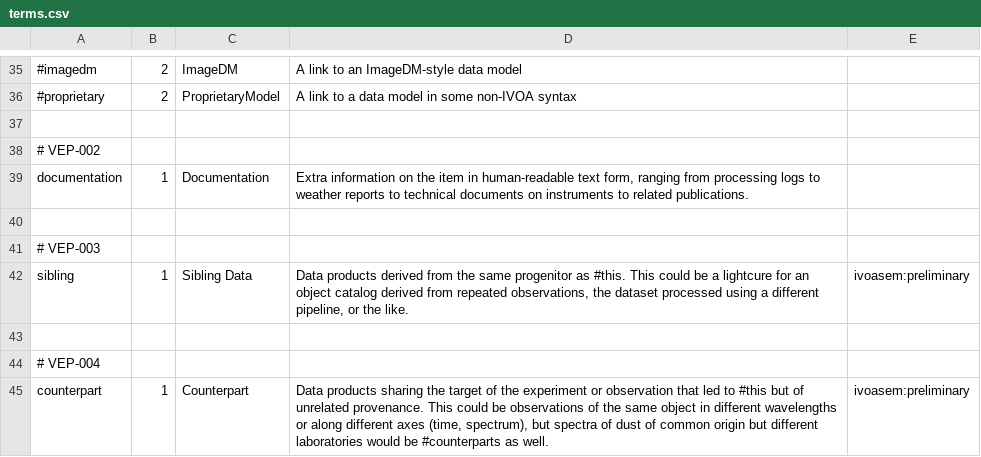
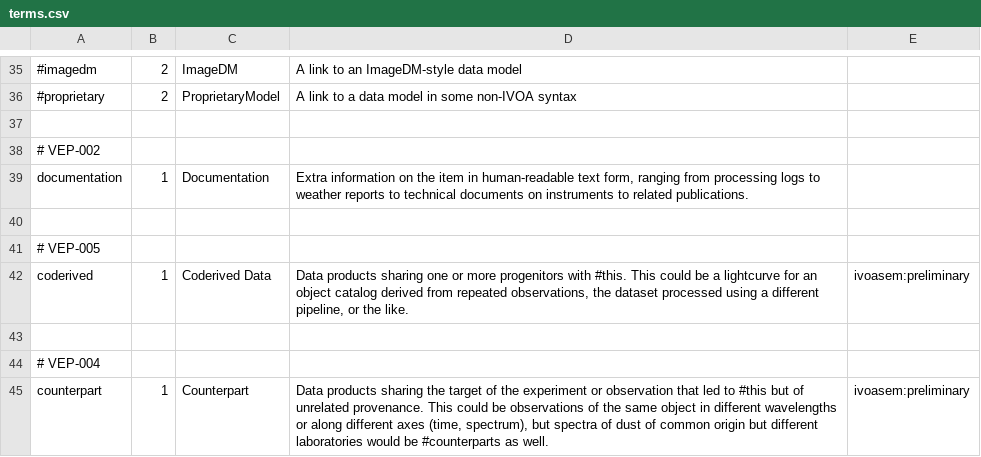
Before and after one commit to ivoa-std/Vocabularies, a CSV file: datalink/core/terms.csv, drawn as a sheet; only a part is shown, gaps mark what is left out.

Commit message:
Reflecting VEP-005 proposal in datalink/core.

```diff
--- a/datalink/core/terms.csv
+++ b/datalink/core/terms.csv
@@ -40,4 +40,4 @@ documentation;1;Documentation;Extra information on the item in human-readable te
 
-# VEP-003
-sibling;1;Sibling Data;Data products derived from the same progenitor as #this.  This could be a lightcure for an object catalog derived from repeated observations, the dataset processed using a different pipeline, or the like.;ivoasem:preliminary
+# VEP-005
+coderived;1;Coderived Data;Data products sharing one or more progenitors with #this.  This could be a lightcurve for an object catalog derived from repeated observations, the dataset processed using a different pipeline, or the like.;ivoasem:preliminary
 
```
Also changed, not shown: 1 other file.
